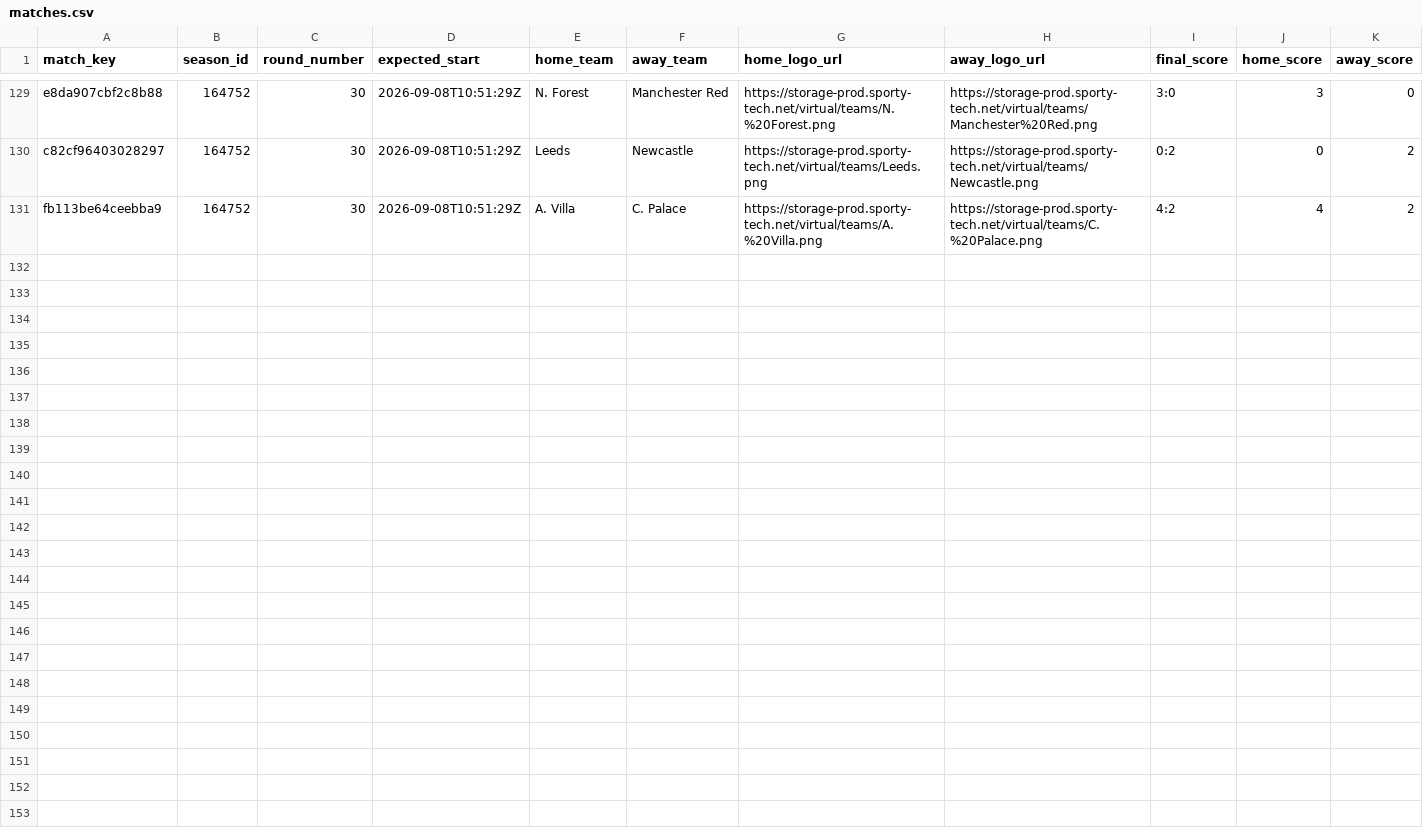
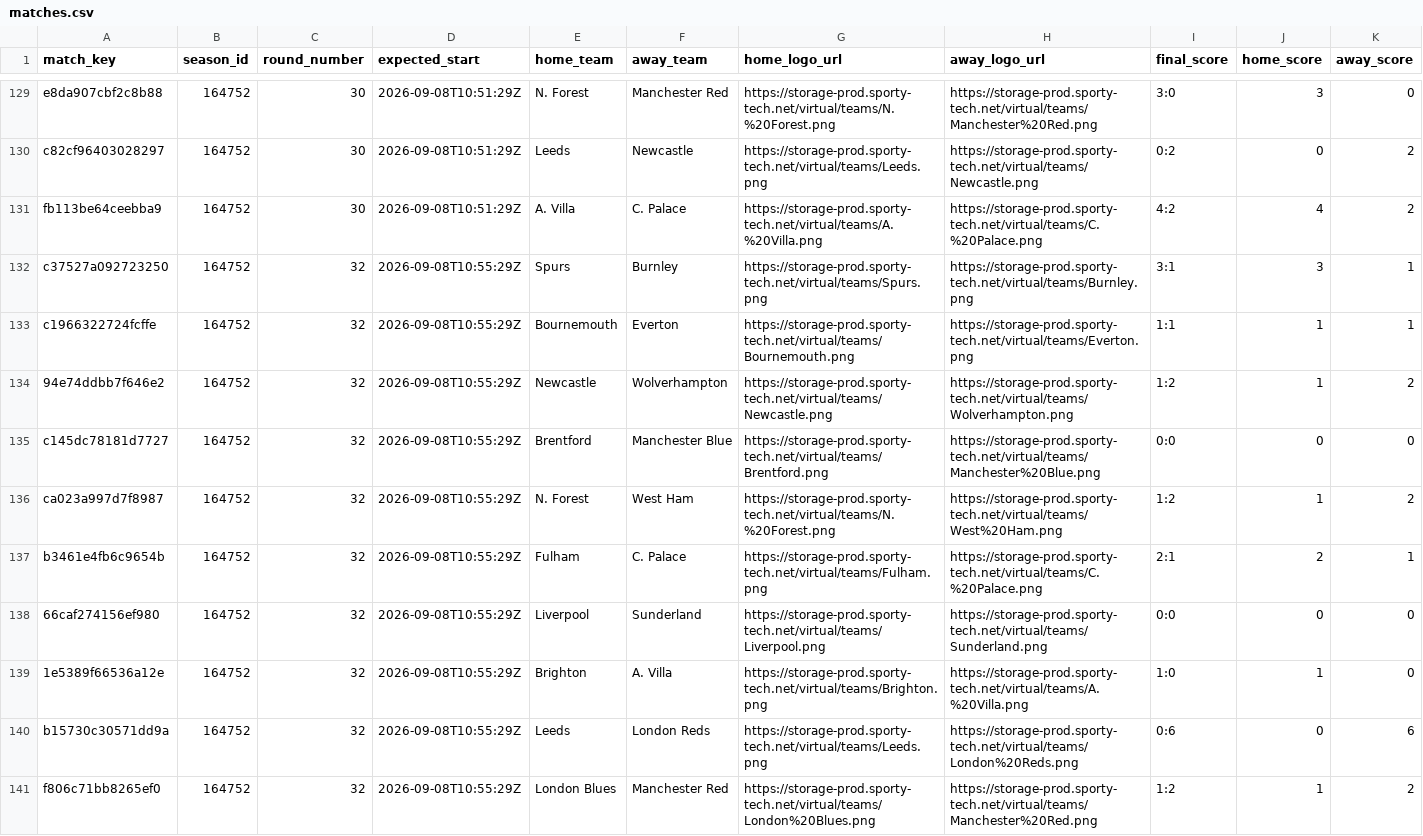
Before and after one commit to michaeldiary77-sys/virtual-leagues-collector, a CSV file: data/8035_english-league/matches.csv, drawn as a sheet; only a part is shown, gaps mark what is left out; rows hold the shown columns only; the diff names each change by its address in the sheet, - before the commit and + after, or states it on an @@ line.

```diff
--- a/data/8035_english-league/matches.csv
+++ b/data/8035_english-league/matches.csv
+row 132: c37527a092723250 | 164752 | 32 | 2026-09-08T10:55:29Z | Spurs | Burnley | https://storage-prod.sporty-tech.net/virtual/teams/Spurs.png | https://storage-prod.sporty-tech.net/virtual/teams/Burnley.png | 3:1 | 3 | 1
+row 133: c1966322724fcffe | 164752 | 32 | 2026-09-08T10:55:29Z | Bournemouth | Everton | https://storage-prod.sporty-tech.net/virtual/teams/Bournemouth.png | https://storage-prod.sporty-tech.net/virtual/teams/Everton.png | 1:1 | 1 | 1
+row 134: 94e74ddbb7f646e2 | 164752 | 32 | 2026-09-08T10:55:29Z | Newcastle | Wolverhampton | https://storage-prod.sporty-tech.net/virtual/teams/Newcastle.png | https://storage-prod.sporty-tech.net/virtual/teams/Wolverhampton.png | 1:2 | 1 | 2
+row 135: c145dc78181d7727 | 164752 | 32 | 2026-09-08T10:55:29Z | Brentford | Manchester Blue | https://storage-prod.sporty-tech.net/virtual/teams/Brentford.png | https://storage-prod.sporty-tech.net/virtual/teams/Manchester%20Blue.png | 0:0 | 0 | 0
+row 136: ca023a997d7f8987 | 164752 | 32 | 2026-09-08T10:55:29Z | N. Forest | West Ham | https://storage-prod.sporty-tech.net/virtual/teams/N.%20Forest.png | https://storage-prod.sporty-tech.net/virtual/teams/West%20Ham.png | 1:2 | 1 | 2
+row 137: b3461e4fb6c9654b | 164752 | 32 | 2026-09-08T10:55:29Z | Fulham | C. Palace | https://storage-prod.sporty-tech.net/virtual/teams/Fulham.png | https://storage-prod.sporty-tech.net/virtual/teams/C.%20Palace.png | 2:1 | 2 | 1
+row 138: 66caf274156ef980 | 164752 | 32 | 2026-09-08T10:55:29Z | Liverpool | Sunderland | https://storage-prod.sporty-tech.net/virtual/teams/Liverpool.png | https://storage-prod.sporty-tech.net/virtual/teams/Sunderland.png | 0:0 | 0 | 0
+row 139: 1e5389f66536a12e | 164752 | 32 | 2026-09-08T10:55:29Z | Brighton | A. Villa | https://storage-prod.sporty-tech.net/virtual/teams/Brighton.png | https://storage-prod.sporty-tech.net/virtual/teams/A.%20Villa.png | 1:0 | 1 | 0
+row 140: b15730c30571dd9a | 164752 | 32 | 2026-09-08T10:55:29Z | Leeds | London Reds | https://storage-prod.sporty-tech.net/virtual/teams/Leeds.png | https://storage-prod.sporty-tech.net/virtual/teams/London%20Reds.png | 0:6 | 0 | 6
+row 141: f806c71bb8265ef0 | 164752 | 32 | 2026-09-08T10:55:29Z | London Blues | Manchester Red | https://storage-prod.sporty-tech.net/virtual/teams/London%20Blues.png | https://storage-prod.sporty-tech.net/virtual/teams/Manchester%20Red.png | 1:2 | 1 | 2
```
Also changed, not shown: data/8037_spanish-league/matches.csv, data/8056_champions-league/matches.csv, 42 other files.
